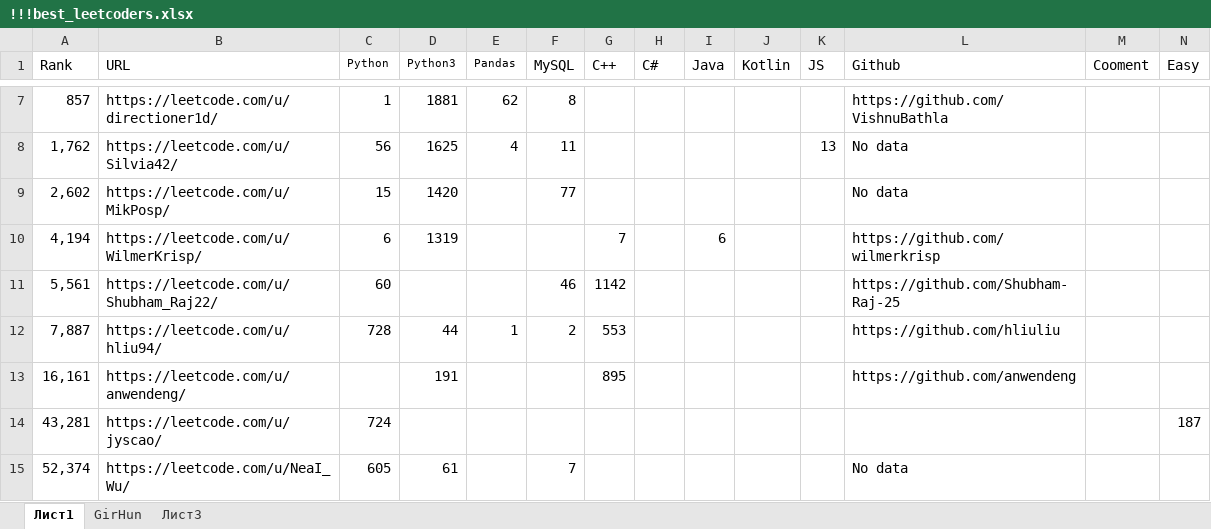
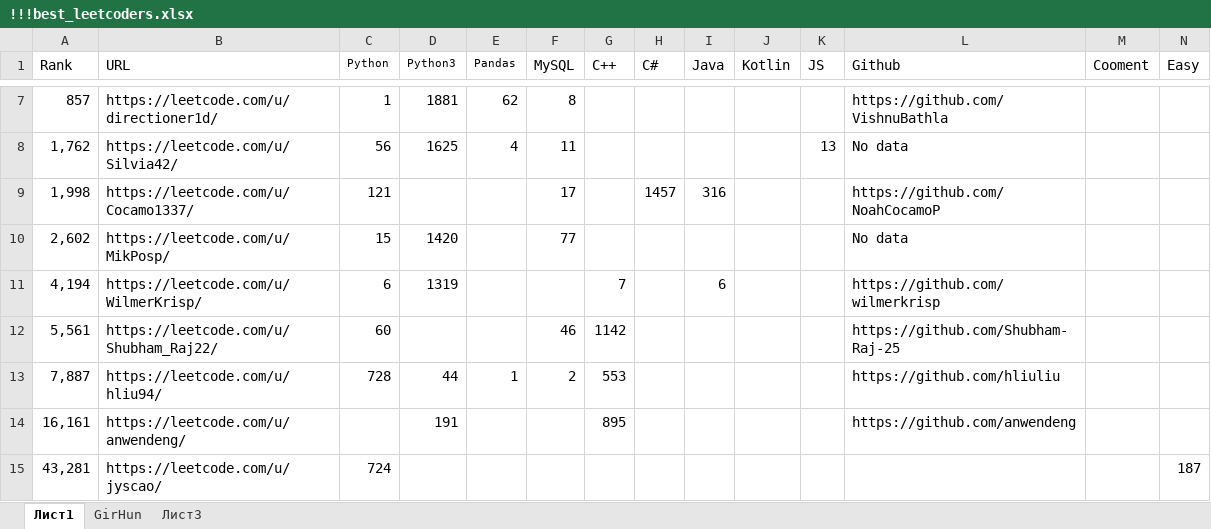
Before and after one commit to ivgnk/Pyton-Codewars-Leetcode, an Excel workbook: Leetcode/!!!best_leetcoders.xlsx, sheet Лист1, drawn as a sheet; only a part is shown, gaps mark what is left out; the shorter side is filled out with more unchanged rows; values as stored, in another font and other column widths than the file's, no borders; rows hold the shown columns only; the diff names each change by its address in the sheet, - before the commit and + after, or states it on an @@ line.

Commit message:
17.10.2024

```diff
--- a/Leetcode/!!!best_leetcoders.xlsx (sheet Лист1)
+++ b/Leetcode/!!!best_leetcoders.xlsx (sheet Лист1)
+row 9: 1,998 | https://leetcode.com/u/Cocamo1337/ | 121 |  |  | 17 |  | 1457 | 316 |  |  | https://github.com/NoahCocamoP
```
